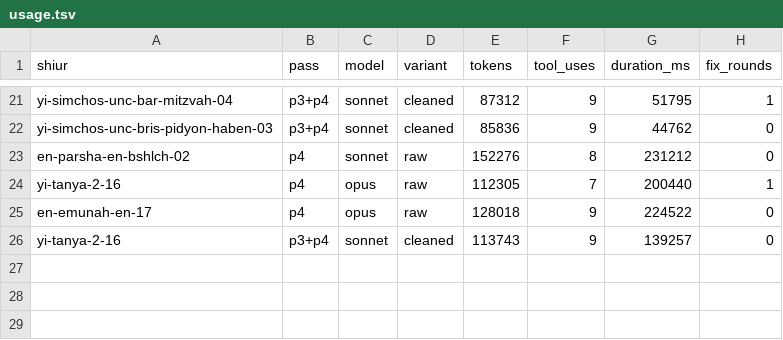
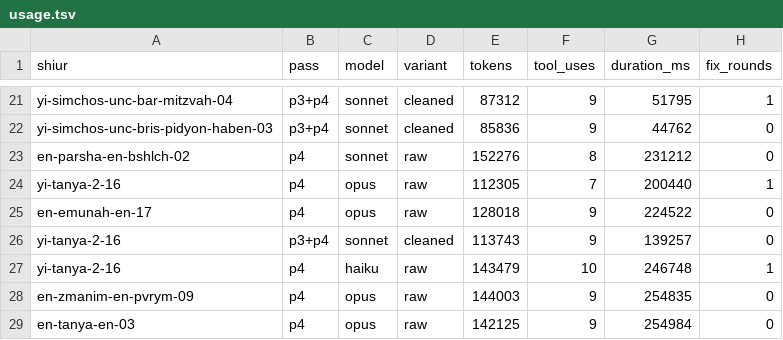
Before and after one commit to whyredevprojects/emunas, a TSV file: out/pilot/usage.tsv, drawn as a sheet; only a part is shown, gaps mark what is left out.

```diff
--- a/out/pilot/usage.tsv
+++ b/out/pilot/usage.tsv
@@ -26 +26,4 @@ en-emunah-en-17	p4	opus	raw	128018	9	224522	0
 yi-tanya-2-16	p3+p4	sonnet	cleaned	113743	9	139257	0
+yi-tanya-2-16	p4	haiku	raw	143479	10	246748	1
+en-zmanim-en-pvrym-09	p4	opus	raw	144003	9	254835	0
+en-tanya-en-03	p4	opus	raw	142125	9	254984	0
```
Also changed, not shown: 4 other files.
